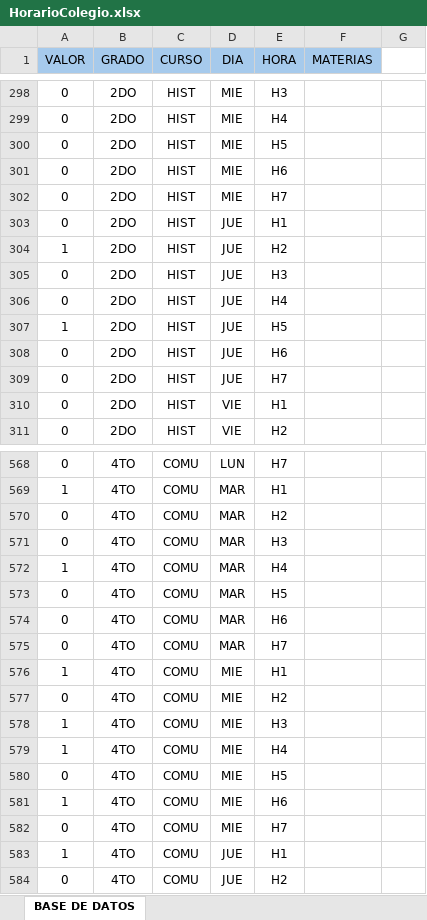
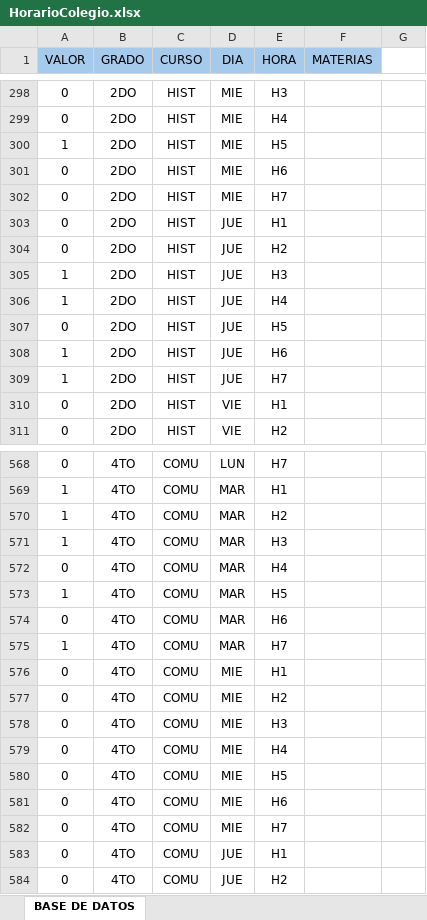
Before and after one commit to UndefinedSr/Proyecto---IO, an Excel workbook: HorarioColegio.xlsx, sheet BASE DE DATOS, drawn as a sheet; only a part is shown, gaps mark what is left out; values as stored, in another font and other column widths than the file's, no borders; removed rows and columns are numbered as before the commit, all else as after; the diff covers the shown part only; the diff names each change by its address in the sheet, - before the commit and + after, or states it on an @@ line.

```diff
--- a/HorarioColegio.xlsx (sheet BASE DE DATOS)
+++ b/HorarioColegio.xlsx (sheet BASE DE DATOS)
-A300 (VALOR): 0
+A300 (VALOR): 1
-row 304: 1 | 2DO | HIST | JUE | H2
-E304 (HORA): H3
+E304 (HORA): H2
-A305 (VALOR): 0
+A305 (VALOR): 1
-E305 (HORA): H4
+E305 (HORA): H3
-E306 (HORA): H5
+E306 (HORA): H4
-E307 (HORA): H6
+E307 (HORA): H5
+row 308: 1 | 2DO | HIST | JUE | H6
-A309 (VALOR): 0
+A309 (VALOR): 1
-A570 (VALOR): 0
+A570 (VALOR): 1
-row 571: 0 | 4TO | COMU | MAR | H3
-E571 (HORA): H4
+E571 (HORA): H3
-E572 (HORA): H5
+E572 (HORA): H4
+row 573: 1 | 4TO | COMU | MAR | H5
-A575 (VALOR): 0
+A575 (VALOR): 1
-A576 (VALOR): 1
+A576 (VALOR): 0
-A578:A579 (VALOR): 1
+A578:A579 (VALOR): 0
-A581 (VALOR): 1
+A581 (VALOR): 0
-A583 (VALOR): 1
+A583 (VALOR): 0
```
Also changed, not shown: 6 added rows, 6 removed rows and 248 edited cells elsewhere in this sheet, formulas that keep their value.
